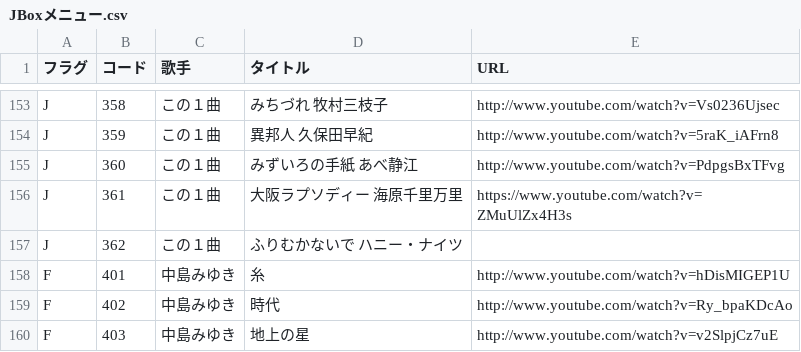
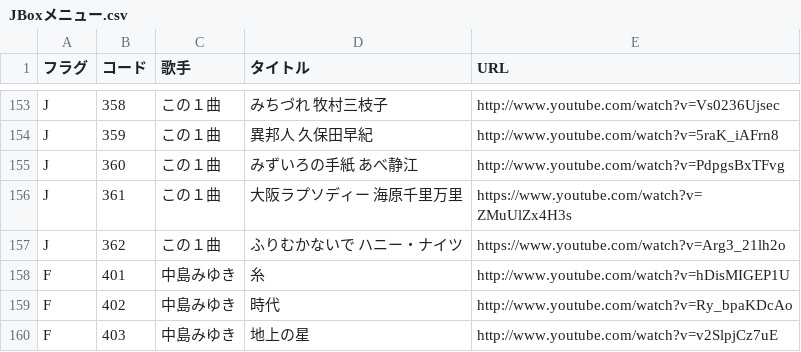
Before and after one commit to SophieITSecret/SophieITSecret.github.io, a CSV file: staging/BarSophie/JBoxメニュー.csv, drawn as a sheet; only a part is shown, gaps mark what is left out.

Commit message:
Update JBoxメニュー.csv

```diff
--- a/staging/BarSophie/JBoxメニュー.csv
+++ b/staging/BarSophie/JBoxメニュー.csv
@@ -156,3 +156,3 @@ J,360,この１曲,"みずいろの手紙　　　　　 あべ静江",http://ww
 J,361,この１曲,"大阪ラプソディー　　　　 海原千里万里",https://www.youtube.com/watch?v=ZMuUlZx4H3s
-J,362,この１曲,"ふりむかないで　　　　　 ハニー・ナイツ",
+J,362,この１曲,"ふりむかないで　　　　　 ハニー・ナイツ",https://www.youtube.com/watch?v=Arg3_21lh2o
 F,401,中島みゆき,糸,http://www.youtube.com/watch?v=hDisMIGEP1U
```
